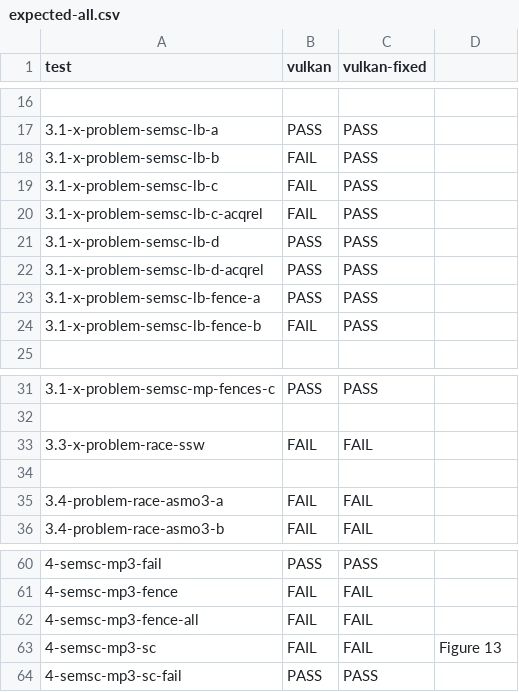
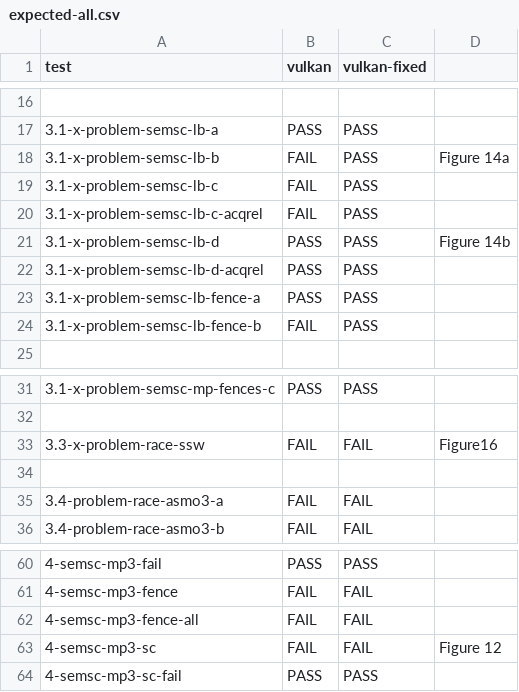
Before and after one commit to hernanponcedeleon/Dat3M, a CSV file: litmus/VULKAN/pvmm/expected-all.csv, drawn as a sheet; only a part is shown, gaps mark what is left out.

```diff
--- a/litmus/VULKAN/pvmm/expected-all.csv
+++ b/litmus/VULKAN/pvmm/expected-all.csv
@@ -17,6 +17,6 @@ test,vulkan,vulkan-fixed,
 3.1-x-problem-semsc-lb-a,PASS,PASS,
-3.1-x-problem-semsc-lb-b,FAIL,PASS,
+3.1-x-problem-semsc-lb-b,FAIL,PASS,Figure 14a
 3.1-x-problem-semsc-lb-c,FAIL,PASS,
 3.1-x-problem-semsc-lb-c-acqrel,FAIL,PASS,
-3.1-x-problem-semsc-lb-d,PASS,PASS,
+3.1-x-problem-semsc-lb-d,PASS,PASS,Figure 14b
 3.1-x-problem-semsc-lb-d-acqrel,PASS,PASS,
@@ -32,3 +32,3 @@ test,vulkan,vulkan-fixed,
 ,,,
-3.3-x-problem-race-ssw,FAIL,FAIL,
+3.3-x-problem-race-ssw,FAIL,FAIL,Figure16
 ,,,
@@ -62,3 +62,3 @@ test,vulkan,vulkan-fixed,
 4-semsc-mp3-fence-all,FAIL,FAIL,
-4-semsc-mp3-sc,FAIL,FAIL,Figure 13
+4-semsc-mp3-sc,FAIL,FAIL,Figure 12
 4-semsc-mp3-sc-fail,PASS,PASS,
```
Also changed, not shown: litmus/VULKAN/pvmm/expected-chains.csv, litmus/VULKAN/pvmm/expected-nochains.csv, 3 other files.
